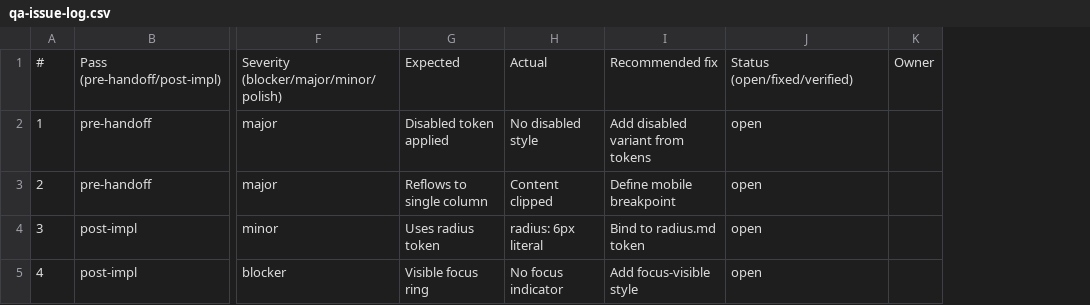
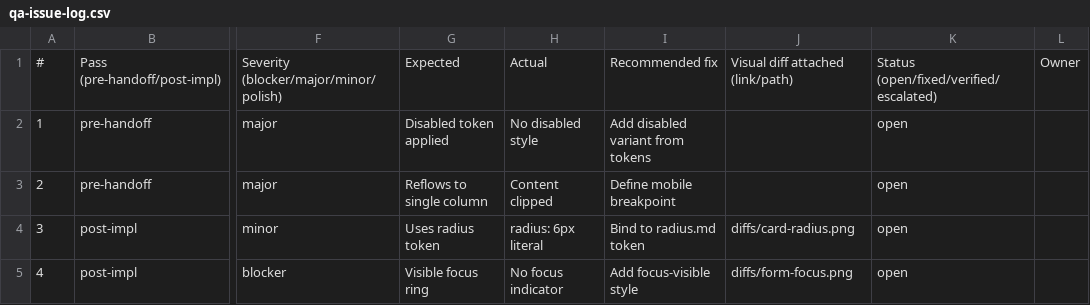
Before and after one commit to zaba-la/prisma, a CSV file: skills/design-qa/templates/qa-issue-log.csv, drawn as a sheet; only a part is shown, gaps mark what is left out; addresses are those after the commit; the diff names each change by its address in the sheet, - before the commit and + after, or states it on an @@ line.

```diff
--- a/skills/design-qa/templates/qa-issue-log.csv
+++ b/skills/design-qa/templates/qa-issue-log.csv
+column J, rows 1-5: Visual diff attached (link/path) |  |  | diffs/card-radius.png | diffs/form-focus.png
-K1: Status (open/fixed/verified)
+K1: Status (open/fixed/verified/escalated)
```
Also changed, not shown: 19 other files.
